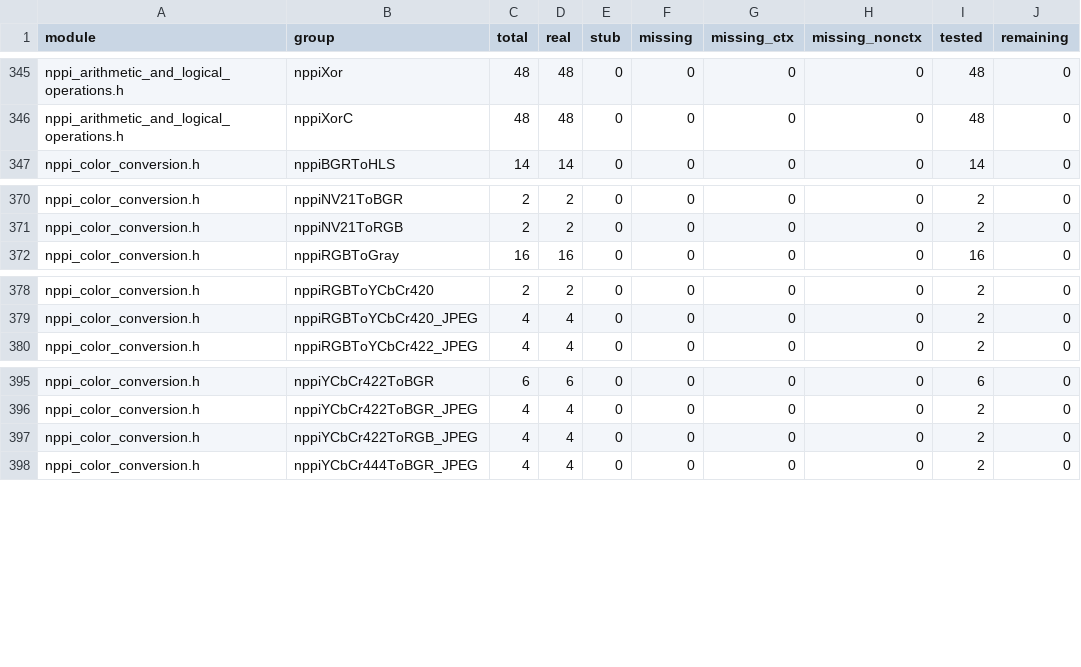
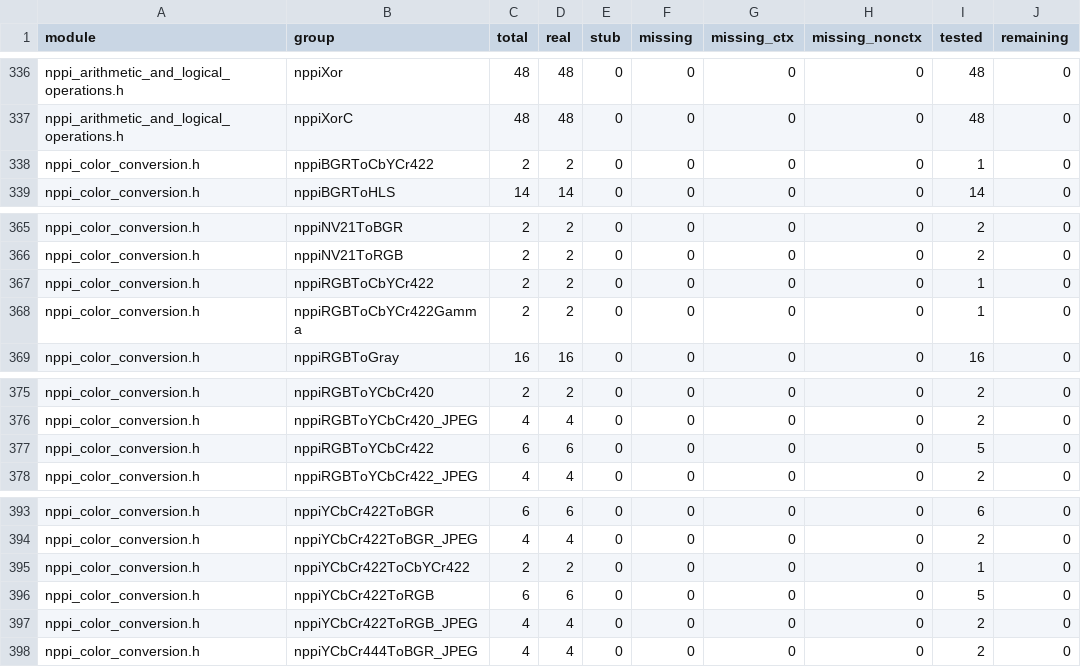
Before and after one commit to CompilerFans/npp, a CSV file: api_analysis/backlog.csv, drawn as a sheet; only a part is shown, gaps mark what is left out; the diff covers the shown part only; the diff names each change by its address in the sheet, - before the commit and + after, or states it on an @@ line.

```diff
--- a/api_analysis/backlog.csv
+++ b/api_analysis/backlog.csv
+row 338: nppi_color_conversion.h | nppiBGRToCbYCr422 | 2 | 2 | 0 | 0 | 0 | 0 | 1 | 0
+row 367: nppi_color_conversion.h | nppiRGBToCbYCr422 | 2 | 2 | 0 | 0 | 0 | 0 | 1 | 0
+row 368: nppi_color_conversion.h | nppiRGBToCbYCr422Gamma | 2 | 2 | 0 | 0 | 0 | 0 | 1 | 0
+row 377: nppi_color_conversion.h | nppiRGBToYCbCr422 | 6 | 6 | 0 | 0 | 0 | 0 | 5 | 0
+row 395: nppi_color_conversion.h | nppiYCbCr422ToCbYCr422 | 2 | 2 | 0 | 0 | 0 | 0 | 1 | 0
+row 396: nppi_color_conversion.h | nppiYCbCr422ToRGB | 6 | 6 | 0 | 0 | 0 | 0 | 5 | 0
```
Also changed, not shown: 3 added rows and 9 removed rows elsewhere in this file, api_analysis/packages/c3.csv, 30 other files.
